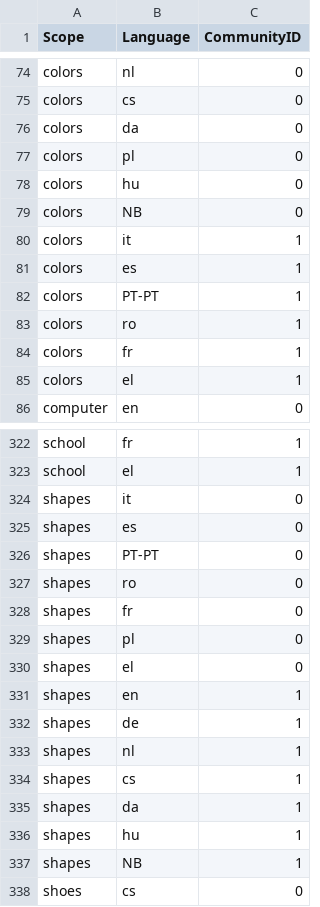
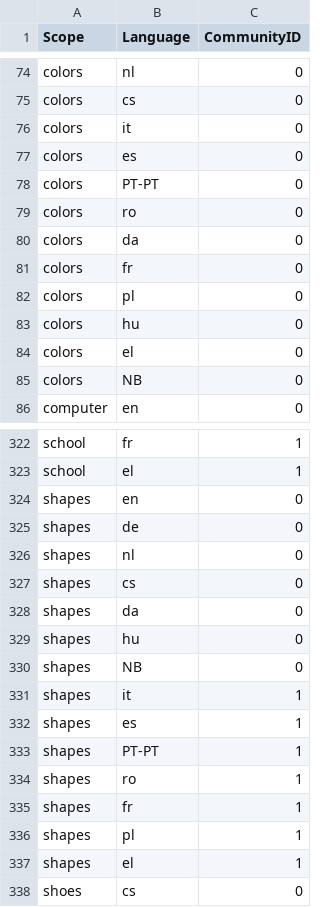
Before and after one commit to oliwiapietka/LanguageProximityAnalysis, a CSV file: data/language_communities_phonetic.csv, drawn as a sheet; only a part is shown, gaps mark what is left out; the diff covers the shown part only.

```diff
--- a/data/language_communities_phonetic.csv
+++ b/data/language_communities_phonetic.csv
@@ -75,12 +75,12 @@ colors,nl,0
 colors,cs,0
+colors,it,0
+colors,es,0
+colors,PT-PT,0
+colors,ro,0
 colors,da,0
+colors,fr,0
 colors,pl,0
 colors,hu,0
+colors,el,0
 colors,NB,0
-colors,it,1
-colors,es,1
-colors,PT-PT,1
-colors,ro,1
-colors,fr,1
-colors,el,1
 computer,en,0
@@ -323,16 +323,16 @@ school,fr,1
 school,el,1
-shapes,it,0
-shapes,es,0
-shapes,PT-PT,0
-shapes,ro,0
-shapes,fr,0
-shapes,pl,0
-shapes,el,0
-shapes,en,1
-shapes,de,1
-shapes,nl,1
-shapes,cs,1
-shapes,da,1
-shapes,hu,1
-shapes,NB,1
+shapes,en,0
+shapes,de,0
+shapes,nl,0
+shapes,cs,0
+shapes,da,0
+shapes,hu,0
+shapes,NB,0
+shapes,it,1
+shapes,es,1
+shapes,PT-PT,1
+shapes,ro,1
+shapes,fr,1
+shapes,pl,1
+shapes,el,1
 shoes,cs,0
```
Also changed, not shown: 12 added rows, 12 removed rows and 10 edited cells elsewhere in this file, data/language_communities_lexical.csv, data/language_proximity_by_topic_phonetic.csv, 6 other files.
